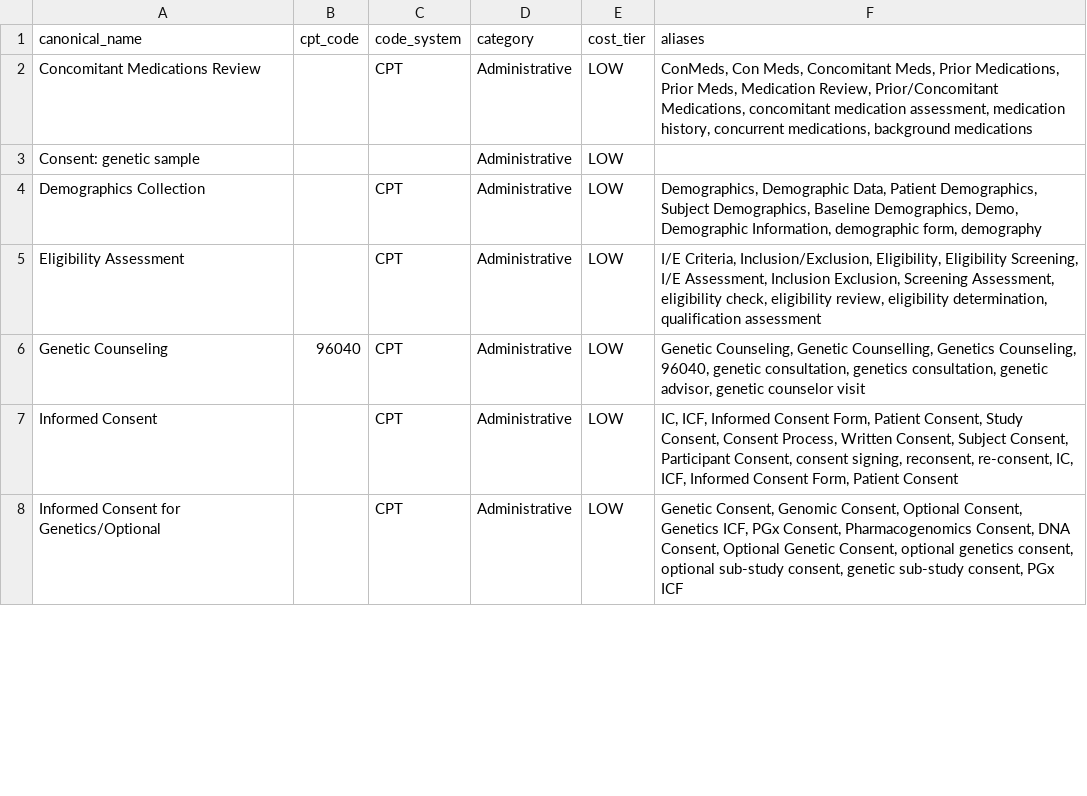
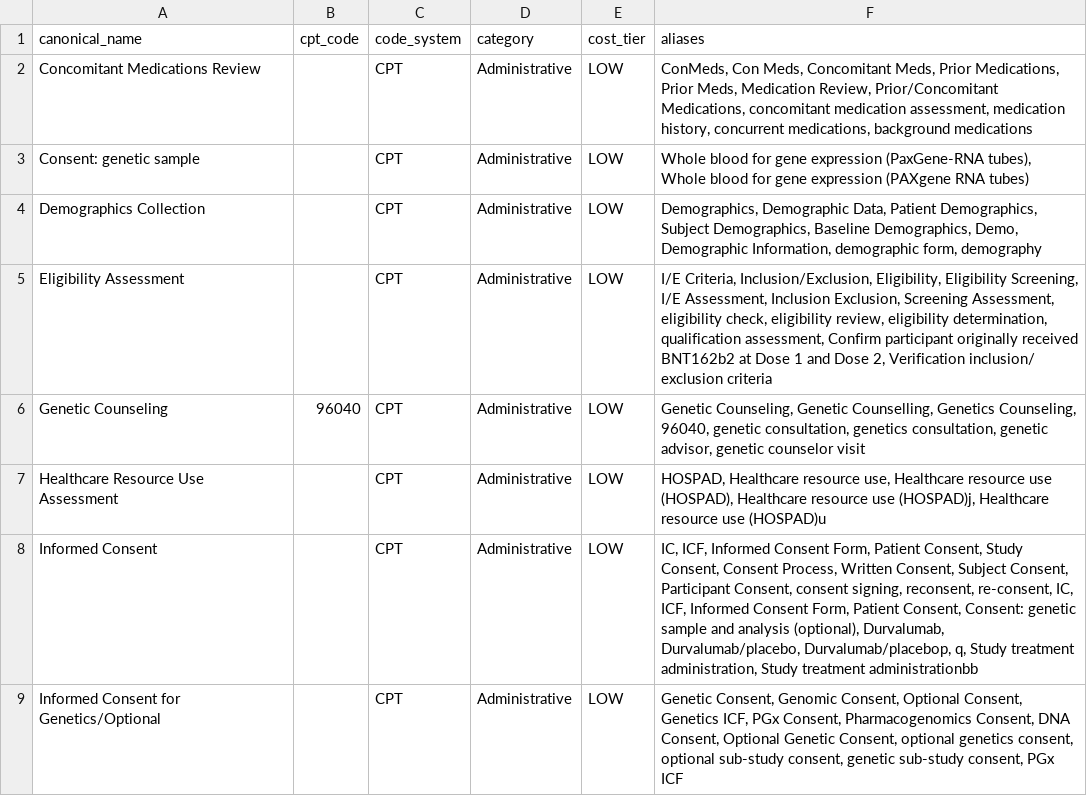
Before and after one commit to cryogenic22/proto_demo, a CSV file: data/procedure_mapping.csv, drawn as a sheet; only a part is shown; the diff covers the shown part only.

```diff
--- a/data/procedure_mapping.csv
+++ b/data/procedure_mapping.csv
@@ -2,7 +2,8 @@ canonical_name,cpt_code,code_system,category,cost_tier,aliases
 Concomitant Medications Review,,CPT,Administrative,LOW,"ConMeds, Con Meds, Concomitant Meds, Prior Medications, Prior Meds, Medication Review, Prior/Concomitant Medications, concomitant medication assessment, medication history, concurrent medications, background medications"
-Consent: genetic sample,,,Administrative,LOW,
+Consent: genetic sample,,CPT,Administrative,LOW,"Whole blood for gene expression (PaxGene-RNA tubes), Whole blood for gene expression (PAXgene RNA tubes)"
 Demographics Collection,,CPT,Administrative,LOW,"Demographics, Demographic Data, Patient Demographics, Subject Demographics, Baseline Demographics, Demo, Demographic Information, demographic form, demography"
-Eligibility Assessment,,CPT,Administrative,LOW,"I/E Criteria, Inclusion/Exclusion, Eligibility, Eligibility Screening, I/E Assessment, Inclusion Exclusion, Screening Assessment, eligibility check, eligibility review, eligibility determination, qualification assessment"
+Eligibility Assessment,,CPT,Administrative,LOW,"I/E Criteria, Inclusion/Exclusion, Eligibility, Eligibility Screening, I/E Assessment, Inclusion Exclusion, Screening Assessment, eligibility check, eligibility review, eligibility determination, qualification assessment, Confirm participant originally received BNT162b2 at Dose 1 and Dose 2, Verification inclusion/ exclusion criteria"
 Genetic Counseling,96040,CPT,Administrative,LOW,"Genetic Counseling, Genetic Counselling, Genetics Counseling, 96040, genetic consultation, genetics consultation, genetic advisor, genetic counselor visit"
-Informed Consent,,CPT,Administrative,LOW,"IC, ICF, Informed Consent Form, Patient Consent, Study Consent, Consent Process, Written Consent, Subject Consent, Participant Consent, consent signing, reconsent, re-consent, IC, ICF, Informed Consent Form, Patient Consent"
+Healthcare Resource Use Assessment,,CPT,Administrative,LOW,"HOSPAD, Healthcare resource use, Healthcare resource use (HOSPAD), Healthcare resource use (HOSPAD)j, Healthcare resource use (HOSPAD)u"
+Informed Consent,,CPT,Administrative,LOW,"IC, ICF, Informed Consent Form, Patient Consent, Study Consent, Consent Process, Written Consent, Subject Consent, Participant Consent, consent signing, reconsent, re-consent, IC, ICF, Informed Consent Form, Patient Consent, Consent: genetic sample and analysis (optional), Durvalumab, Durvalumab/placebo, Durvalumab/placebop, q, Study treatment administration, Study treatment administrationbb"
 Informed Consent for Genetics/Optional,,CPT,Administrative,LOW,"Genetic Consent, Genomic Consent, Optional Consent, Genetics ICF, PGx Consent, Pharmacogenomics Consent, DNA Consent, Optional Genetic Consent, optional genetics consent, optional sub-study consent, genetic sub-study consent, PGx ICF"
```
Also changed, not shown: 11 added rows and 25 edited cells elsewhere in this file, 1 other file.
